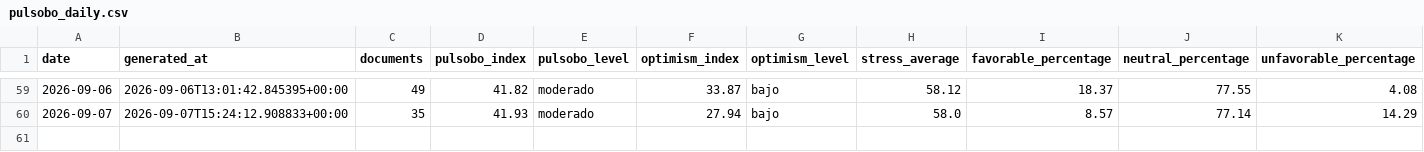
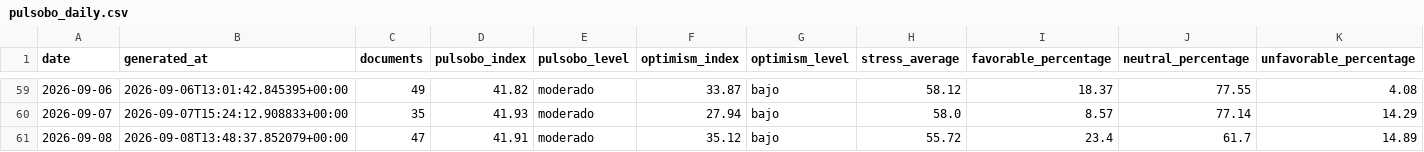
Before and after one commit to paul-pinto/TerMacroMetro, a CSV file: data/history/pulsobo_daily.csv, drawn as a sheet; only a part is shown, gaps mark what is left out; rows hold the shown columns only; the diff names each change by its address in the sheet, - before the commit and + after, or states it on an @@ line.

```diff
--- a/data/history/pulsobo_daily.csv
+++ b/data/history/pulsobo_daily.csv
+row 61: 2026-09-08 | 2026-09-08T13:48:37.852079+00:00 | 47 | 41.91 | moderado | 35.12 | bajo | 55.72 | 23.4 | 61.7 | 14.89
```
Also changed, not shown: data/bolivia/eventos_bolivia_operativos.csv, 15 other files.
